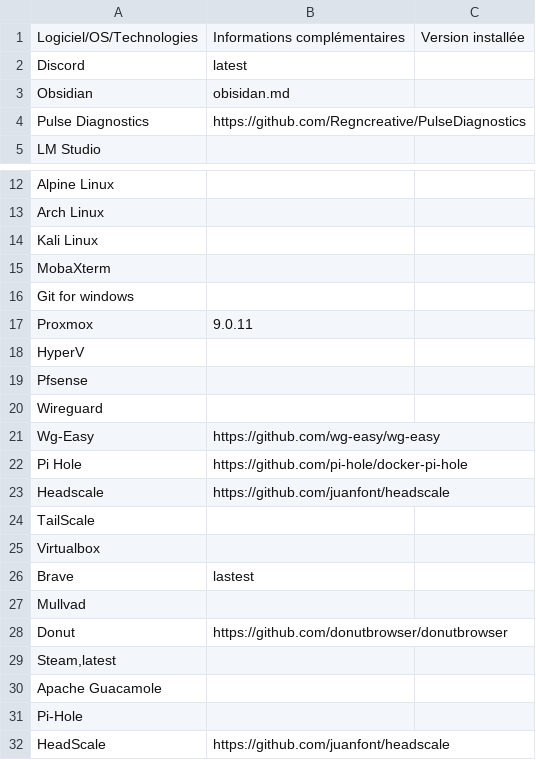
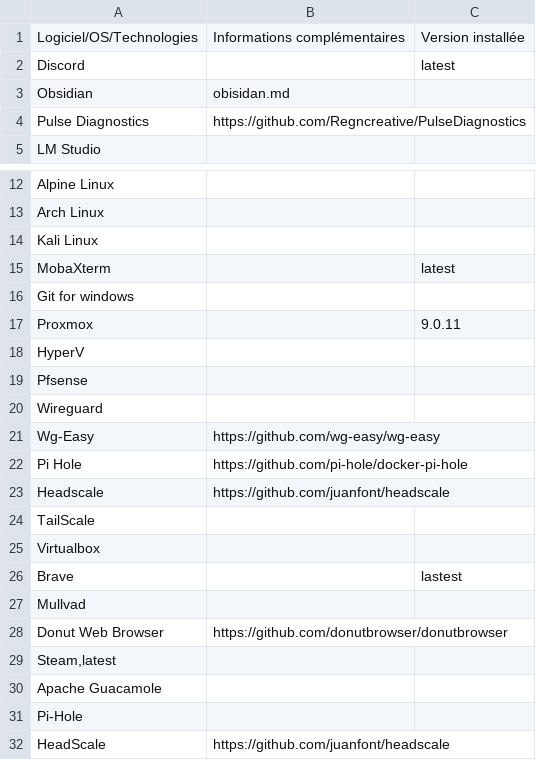
Before and after one commit to laaandryy/Veille-IT, a CSV file: technologies.csv, drawn as a sheet; only a part is shown, gaps mark what is left out; the diff names each change by its address in the sheet, - before the commit and + after, or states it on an @@ line.

Commit message:
Update technologies.csv

```diff
--- a/technologies.csv
+++ b/technologies.csv
-B2: latest
+B2: (empty)
-C2: (empty)
+C2: latest
-C15: (empty)
+C15: latest
-B17: 9.0.11
+B17: (empty)
-C17: (empty)
+C17: 9.0.11
-B26: lastest
+B26: (empty)
-C26: (empty)
+C26: lastest
-A28: Donut
+A28: Donut Web Browser
```
